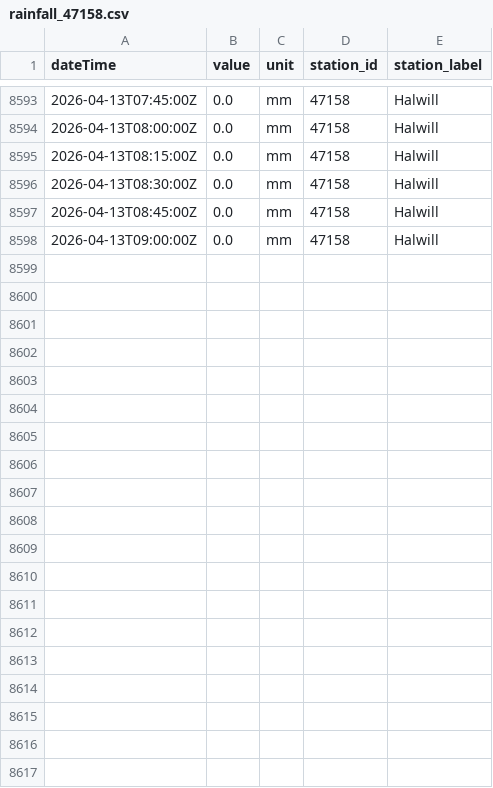
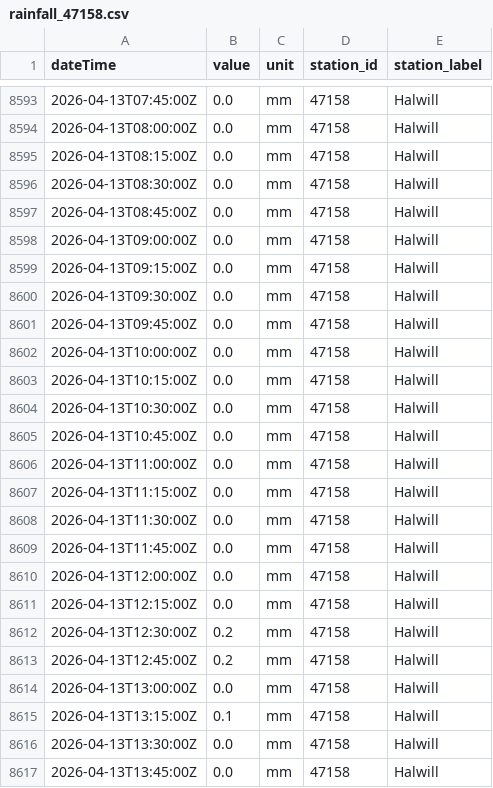
Before and after one commit to aallan/floodwatch, a CSV file: data/rainfall_47158.csv, drawn as a sheet; only a part is shown, gaps mark what is left out; the diff covers the shown part only; the diff names each change by its address in the sheet, - before the commit and + after, or states it on an @@ line.

```diff
--- a/data/rainfall_47158.csv
+++ b/data/rainfall_47158.csv
+row 8599: 2026-04-13T09:15:00Z | 0.0 | mm | 47158 | Halwill
+row 8600: 2026-04-13T09:30:00Z | 0.0 | mm | 47158 | Halwill
+row 8601: 2026-04-13T09:45:00Z | 0.0 | mm | 47158 | Halwill
+row 8602: 2026-04-13T10:00:00Z | 0.0 | mm | 47158 | Halwill
+row 8603: 2026-04-13T10:15:00Z | 0.0 | mm | 47158 | Halwill
+row 8604: 2026-04-13T10:30:00Z | 0.0 | mm | 47158 | Halwill
+row 8605: 2026-04-13T10:45:00Z | 0.0 | mm | 47158 | Halwill
+row 8606: 2026-04-13T11:00:00Z | 0.0 | mm | 47158 | Halwill
+row 8607: 2026-04-13T11:15:00Z | 0.0 | mm | 47158 | Halwill
+row 8608: 2026-04-13T11:30:00Z | 0.0 | mm | 47158 | Halwill
+row 8609: 2026-04-13T11:45:00Z | 0.0 | mm | 47158 | Halwill
+row 8610: 2026-04-13T12:00:00Z | 0.0 | mm | 47158 | Halwill
+row 8611: 2026-04-13T12:15:00Z | 0.0 | mm | 47158 | Halwill
+row 8612: 2026-04-13T12:30:00Z | 0.2 | mm | 47158 | Halwill
+row 8613: 2026-04-13T12:45:00Z | 0.2 | mm | 47158 | Halwill
+row 8614: 2026-04-13T13:00:00Z | 0.0 | mm | 47158 | Halwill
+row 8615: 2026-04-13T13:15:00Z | 0.1 | mm | 47158 | Halwill
+row 8616: 2026-04-13T13:30:00Z | 0.0 | mm | 47158 | Halwill
+row 8617: 2026-04-13T13:45:00Z | 0.0 | mm | 47158 | Halwill
```
Also changed, not shown: 10 added rows elsewhere in this file, data/level_50125_chulmleigh.csv, data/level_50135_north_molton.csv, 15 other files.
